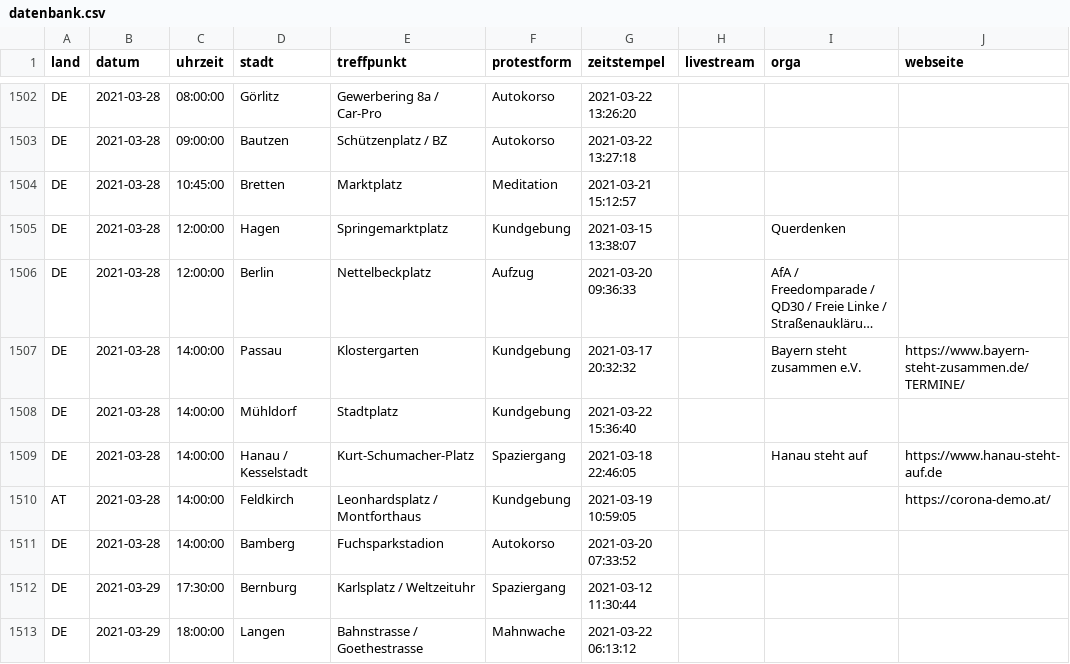
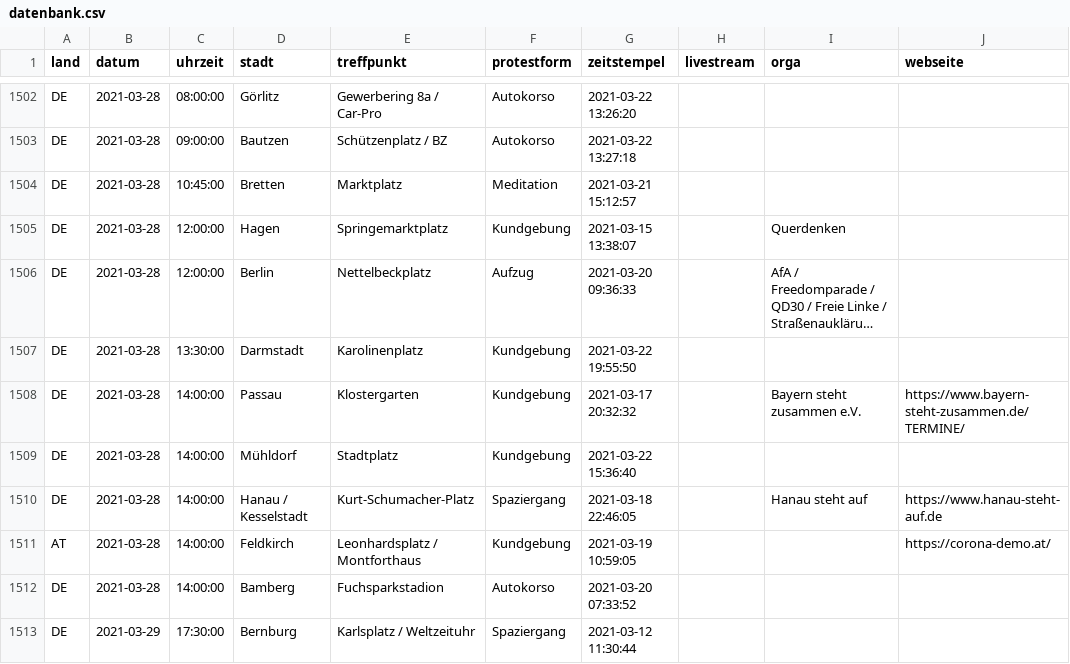
Before and after one commit to anonymous-tld/datenbank, a CSV file: datenbank.csv, drawn as a sheet; only a part is shown, gaps mark what is left out; the shorter side is filled out with more unchanged rows; long unchanged cells end in …; the diff names each change by its address in the sheet, - before the commit and + after, or states it on an @@ line.

Commit message:
Update datenbank.csv from https://demo.terminkalender.top/datenbank.csv

```diff
--- a/datenbank.csv
+++ b/datenbank.csv
+row 1507: DE | 2021-03-28 | 13:30:00 | Darmstadt | Karolinenplatz | Kundgebung | 2021-03-22 19:55:50
```
